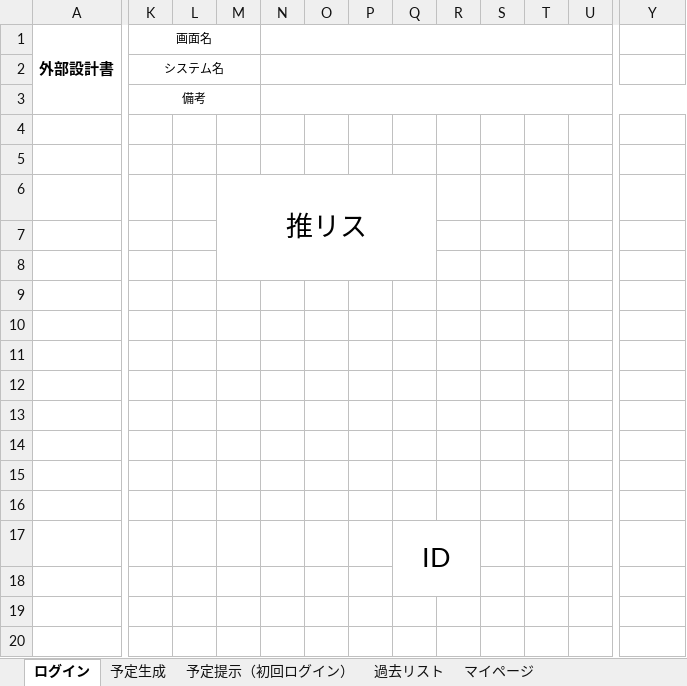
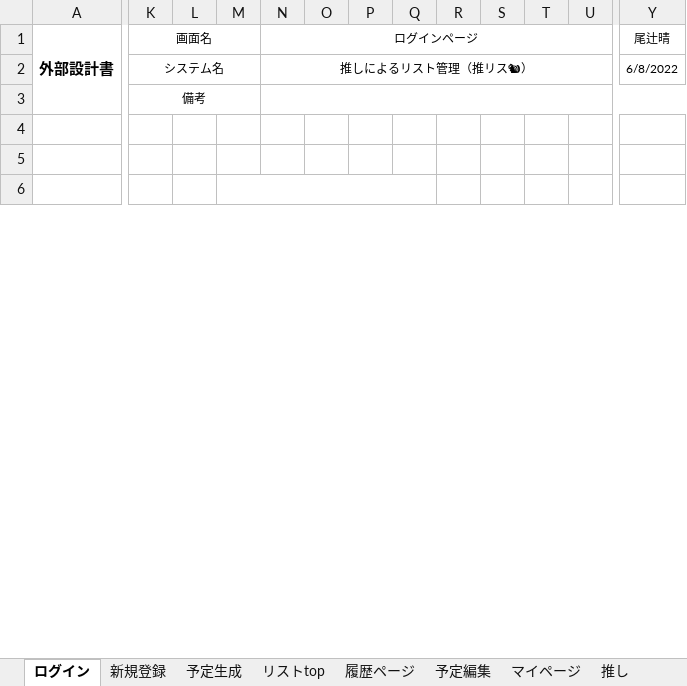
Before and after one commit to dojo2022/C-1, an Excel workbook: doc/外部設計/04_外部設計書_GE☆RA.xlsx, sheet ログイン, drawn as a sheet; only a part is shown, gaps mark what is left out; values as stored, in another font and other column widths than the file's, no borders; charts and pictures not drawn; removed rows and columns are numbered as before the commit, all else as after; rows hold the shown columns only; the diff covers the shown part only; the diff names each change by its address in the sheet, - before the commit and + after, or states it on an @@ line.

```diff
--- a/doc/外部設計/04_外部設計書_GE☆RA.xlsx (sheet ログイン)
+++ b/doc/外部設計/04_外部設計書_GE☆RA.xlsx (sheet ログイン)
-sheet tab: 過去リスト
+sheet tab: 履歴ページ
-sheet tab: 予定提示（初回ログイン）
+sheet tab: 新規登録
+sheet tab: リストtop
+sheet tab: 予定編集
+sheet tab: 推し
-column M, row 6: 推リス
+column N (ログインページ), row 2: 推しによるリスト管理（推リス🐿）
-K1:M1 merged
+K1:M1 merged
-N1:V1 merged
-Y1: (empty)
+Y1: 尾辻晴
-K2:M2 merged
+K2:M2 merged
-N2:V2 merged
-Y2 (尾辻晴): (empty)
+Y2 (尾辻晴): 6/8/2022
-K3:M3 merged
+K3:M3 merged
-N3:AF3 merged
+M6:Q8 merged
-row 7: (empty)
-row 8: (empty)
-row 9: (empty)
-row 10: (empty)
-row 11: (empty)
-row 12: (empty)
-row 13: (empty)
-row 14: (empty)
-row 15: (empty)
-row 16: (empty)
-row 17:  |  |  |  |  |  |  | ID
-row 18: (empty)
-row 19: (empty)
-row 20: (empty)
```
Also changed, not shown: 34 added rows, 20 removed rows, 1 moved row and merged cells elsewhere in this sheet, sheet 履歴ページ, sheet 予定生成, sheet マイページ, other sheet tabs, charts or pictures.
